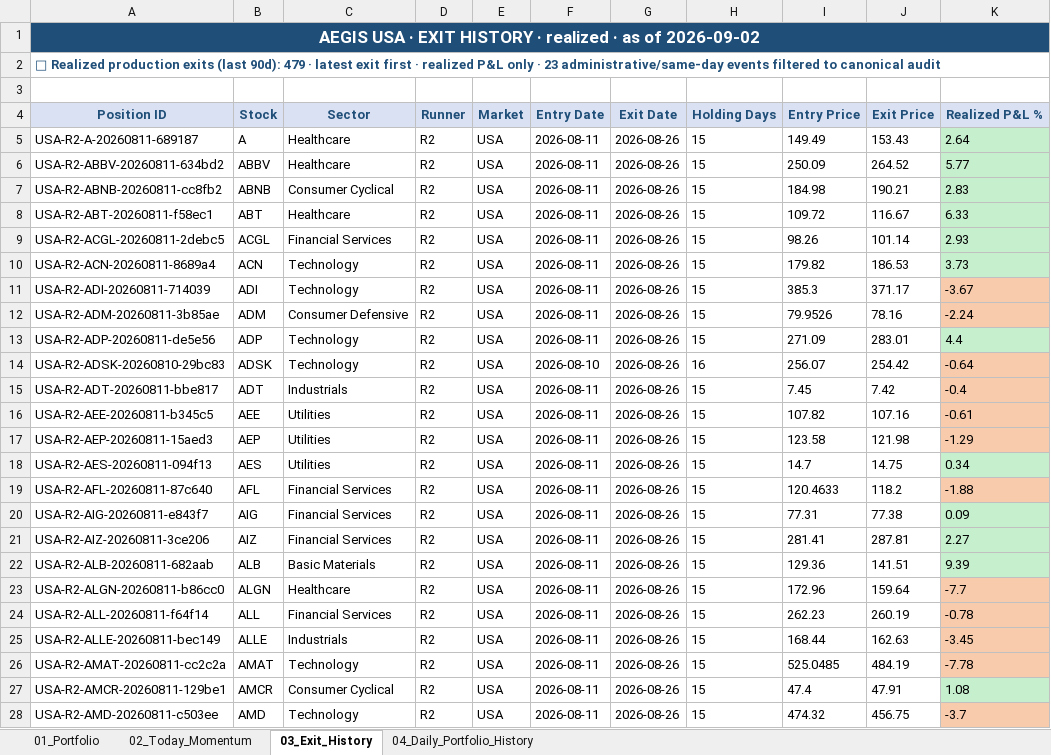
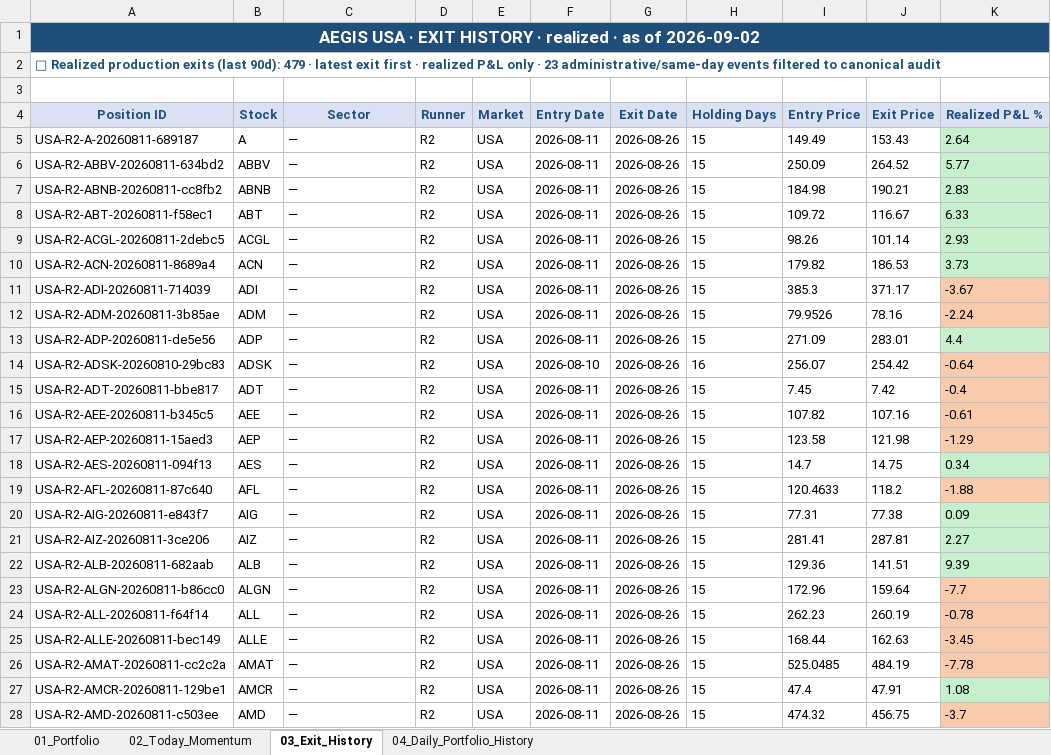
Before and after one commit to gujja330/NexaQuant, an Excel workbook: reports/telegram/aegis_history_usa.xlsx, sheet 03_Exit_History, drawn as a sheet; only a part is shown; values as stored, in another font and other column widths than the file's, no borders; the diff covers the shown part only; the diff names each change by its address in the sheet, - before the commit and + after, or states it on an @@ line.

```diff
--- a/reports/telegram/aegis_history_usa.xlsx (sheet 03_Exit_History)
+++ b/reports/telegram/aegis_history_usa.xlsx (sheet 03_Exit_History)
-C5:C6 (Sector): Healthcare
+C5:C6 (Sector): —
-C7 (Sector): Consumer Cyclical
+C7 (Sector): —
-C8 (Sector): Healthcare
+C8 (Sector): —
-C9 (Sector): Financial Services
+C9 (Sector): —
-C10:C11 (Sector): Technology
+C10:C11 (Sector): —
-C12 (Sector): Consumer Defensive
+C12 (Sector): —
-C13:C14 (Sector): Technology
+C13:C14 (Sector): —
-C15 (Sector): Industrials
+C15 (Sector): —
-C16:C18 (Sector): Utilities
+C16:C18 (Sector): —
-C19:C21 (Sector): Financial Services
+C19:C21 (Sector): —
-C22 (Sector): Basic Materials
+C22 (Sector): —
-C23 (Sector): Healthcare
+C23 (Sector): —
-C24 (Sector): Financial Services
+C24 (Sector): —
-C25 (Sector): Industrials
+C25 (Sector): —
-C26 (Sector): Technology
+C26 (Sector): —
-C27 (Sector): Consumer Cyclical
+C27 (Sector): —
-C28 (Sector): Technology
+C28 (Sector): —
```
Also changed, not shown: 454 edited cells elsewhere in this sheet, sheet 04_Daily_Portfolio_History, sheet 01_Portfolio, sheet 02_Today_Momentum, reports/telegram/aegis_history_india.xlsx, reports/telegram/aegis_india_2026-09-02.xlsx, 5 other files.
